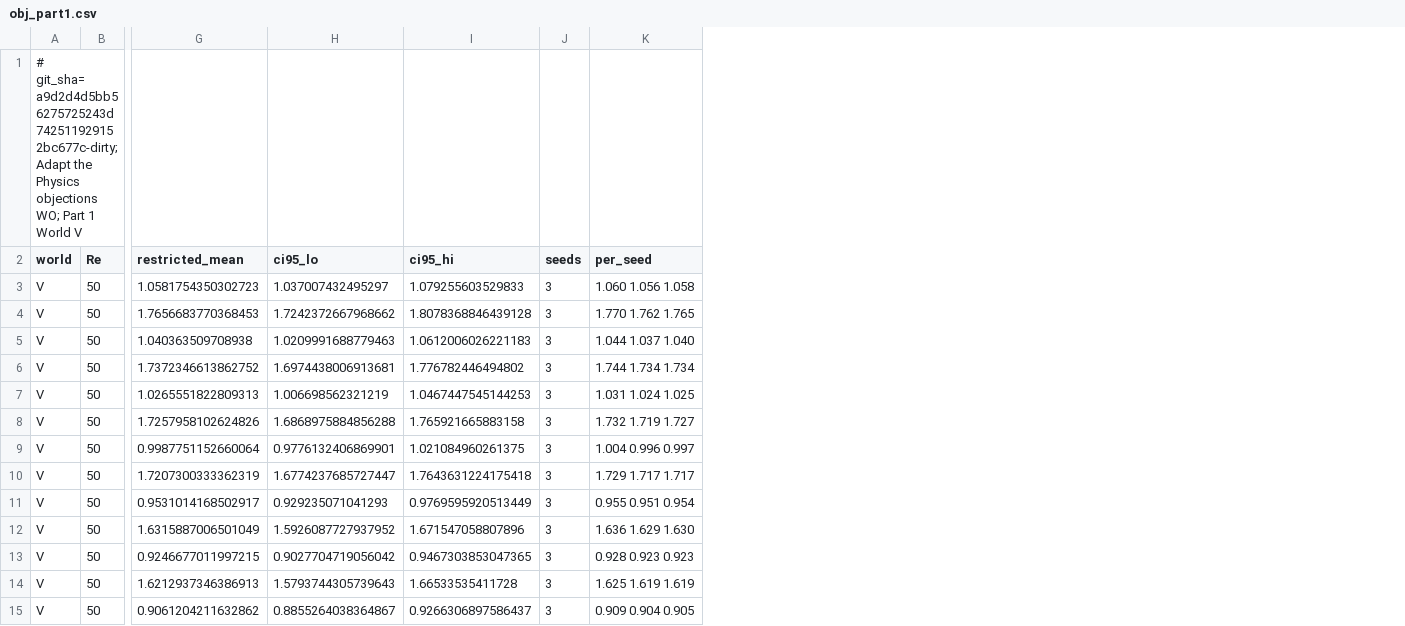
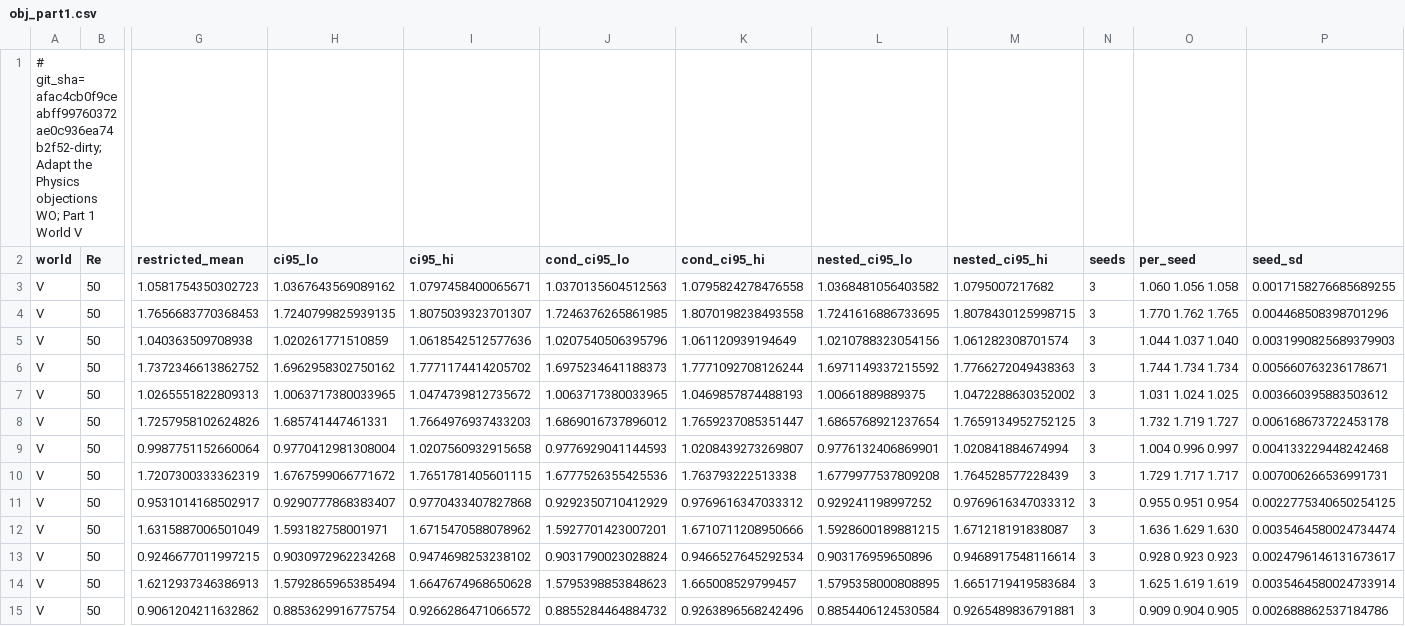
Before and after one commit to nivatechnologies/horizons-paper, a CSV file: adapt_physics/stage2/objections/results/obj_part1.csv, drawn as a sheet; only a part is shown, gaps mark what is left out; the diff covers the shown part only; the diff names each change by its address in the sheet, - before the commit and + after, or states it on an @@ line.

Commit message:
Post-freeze analyses: crossed bootstrap primary (conditional and nested intervals, per-seed spread) for APSK/APSD/APFR/APDD; L_param_wide (Re 30-60) arms; per-state identified-Re error export; fixed-length edge timing (datacenter half; Orin pending); APVB pipe escaping

```diff
--- a/adapt_physics/stage2/objections/results/obj_part1.csv
+++ b/adapt_physics/stage2/objections/results/obj_part1.csv
+column J (cond_ci95_lo), rows 3-15: 1.0370135604512563 | 1.7246376265861985 | 1.0207540506395796 | 1.6975234641188373 | 1.0063717380033965 | 1.6869016737896012 | 0.9776929041144593 | 1.6777526355425536 | 0.9292350710412929 | 1.5927701423007201 | 0.9031790023028824 | 1.5795398853848623 | 0.8855284464884732
+column K (cond_ci95_hi), rows 3-15: 1.0795824278476558 | 1.8070198238493558 | 1.061120939194649 | 1.7771092708126244 | 1.0469857874488193 | 1.7659237085351447 | 1.0208439273269807 | 1.763793222513338 | 0.9769616347033312 | 1.6710711208950666 | 0.9466527645292534 | 1.665008529799457 | 0.9263896568242496
+column L (nested_ci95_lo), rows 3-15: 1.0368481056403582 | 1.7241616886733695 | 1.0210788323054156 | 1.6971149337215592 | 1.00661889889375 | 1.6865768921237654 | 0.9776132406869901 | 1.6779977537809208 | 0.929241198997252 | 1.5928600189881215 | 0.903176959650896 | 1.5795358000808895 | 0.8854406124530584
+column M (nested_ci95_hi), rows 3-15: 1.0795007217682 | 1.8078430125998715 | 1.061282308701574 | 1.7766272049438363 | 1.0472288630352002 | 1.7659134952752125 | 1.020841884674994 | 1.764528577228439 | 0.9769616347033312 | 1.671218191838087 | 0.9468917548116614 | 1.6651719419583684 | 0.9265489836791881
+column P (seed_sd), rows 3-15: 0.0017158276685689255 | 0.004468508398701296 | 0.0031990825689379903 | 0.005660763236178671 | 0.003660395883503612 | 0.006168673722453178 | 0.004133229448242468 | 0.007006266536991731 | 0.0022775340650254125 | 0.0035464580024734474 | 0.0024796146131673617 | 0.0035464580024733914 | 0.002688862537184786
-A1 (world): # git_sha=a9d2d4d5bb56275725243d742511929152bc677c-dirty; Adapt the…
+A1 (world): # git_sha=afac4cb0f9ceabff99760372ae0c936ea74b2f52-dirty; Adapt the…
-H3 (ci95_lo): 1.037007432495297
+H3 (ci95_lo): 1.0367643569089162
-I3 (ci95_hi): 1.079255603529833
+I3 (ci95_hi): 1.0797458400065671
-H4 (ci95_lo): 1.7242372667968662
+H4 (ci95_lo): 1.7240799825939135
-I4 (ci95_hi): 1.8078368846439128
+I4 (ci95_hi): 1.8075039323701307
-H5 (ci95_lo): 1.0209991688779463
+H5 (ci95_lo): 1.020261771510859
-I5 (ci95_hi): 1.0612006026221183
+I5 (ci95_hi): 1.0618542512577636
-H6 (ci95_lo): 1.6974438006913681
+H6 (ci95_lo): 1.6962958302750162
-I6 (ci95_hi): 1.776782446494802
+I6 (ci95_hi): 1.7771174414205702
-H7 (ci95_lo): 1.006698562321219
+H7 (ci95_lo): 1.0063717380033965
-I7 (ci95_hi): 1.0467447545144253
+I7 (ci95_hi): 1.0474739812735672
-H8 (ci95_lo): 1.6868975884856288
+H8 (ci95_lo): 1.685741447461331
-I8 (ci95_hi): 1.765921665883158
+I8 (ci95_hi): 1.7664976937433203
-H9 (ci95_lo): 0.9776132406869901
+H9 (ci95_lo): 0.9770412981308004
-I9 (ci95_hi): 1.021084960261375
+I9 (ci95_hi): 1.0207560932915658
-H10 (ci95_lo): 1.6774237685727447
+H10 (ci95_lo): 1.6767599066771672
-I10 (ci95_hi): 1.7643631224175418
+I10 (ci95_hi): 1.7651781405601115
-H11 (ci95_lo): 0.929235071041293
+H11 (ci95_lo): 0.9290777868383407
-I11 (ci95_hi): 0.9769595920513449
+I11 (ci95_hi): 0.9770433407827868
-H12 (ci95_lo): 1.5926087727937952
+H12 (ci95_lo): 1.593182758001971
-I12 (ci95_hi): 1.671547058807896
+I12 (ci95_hi): 1.6715470588078962
-H13 (ci95_lo): 0.9027704719056042
+H13 (ci95_lo): 0.9030972962234268
-I13 (ci95_hi): 0.9467303853047365
+I13 (ci95_hi): 0.9474698253238102
-H14 (ci95_lo): 1.5793744305739643
+H14 (ci95_lo): 1.5792865965385494
-I14 (ci95_hi): 1.66533535411728
+I14 (ci95_hi): 1.6647674968650628
-H15 (ci95_lo): 0.8855264038364867
+H15 (ci95_lo): 0.8853629916775754
-I15 (ci95_hi): 0.9266306897586437
+I15 (ci95_hi): 0.9266286471066572
```
Also changed, not shown: 38 edited cells elsewhere in this file, adapt_physics/stage2/objections/results/obj_detector.csv, adapt_physics/stage2/objections/results/obj_edge.csv, 40 other files.
